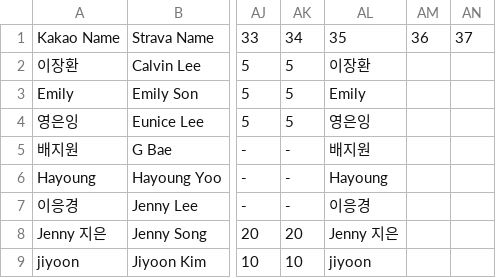
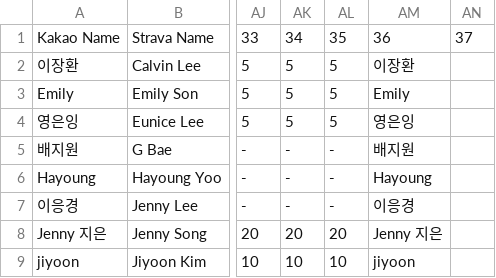
Before and after one commit to jennysong/RunningChallenge, a CSV file: goals.csv, drawn as a sheet; only a part is shown, gaps mark what is left out; removed rows and columns are numbered as before the commit, all else as after; the diff names each change by its address in the sheet, - before the commit and + after, or states it on an @@ line.

Commit message:
Add week34 Strava data and update goals.csv
Include week34 in AVAILABLE_WEEKS (app.js), add new strava/week34.json with athlete activity data for week 34, and update goals.csv to include/adjust participants' targets/values for the new week.

```diff
--- a/goals.csv
+++ b/goals.csv
+column AL, rows 1-9: 35 | 5 | 5 | 5 | - | - | - | 20 | 10
-column AM, row 1: 36
-AM1: 35
+AM1: 36
```
Also changed, not shown: 2 other files.
